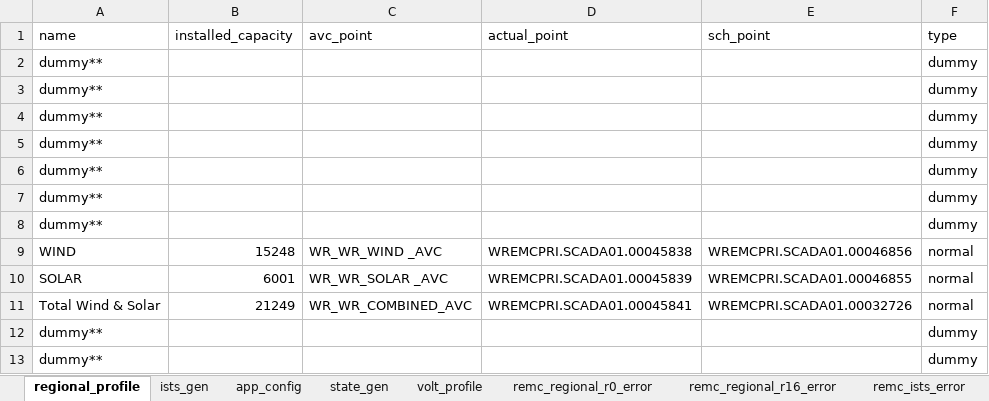
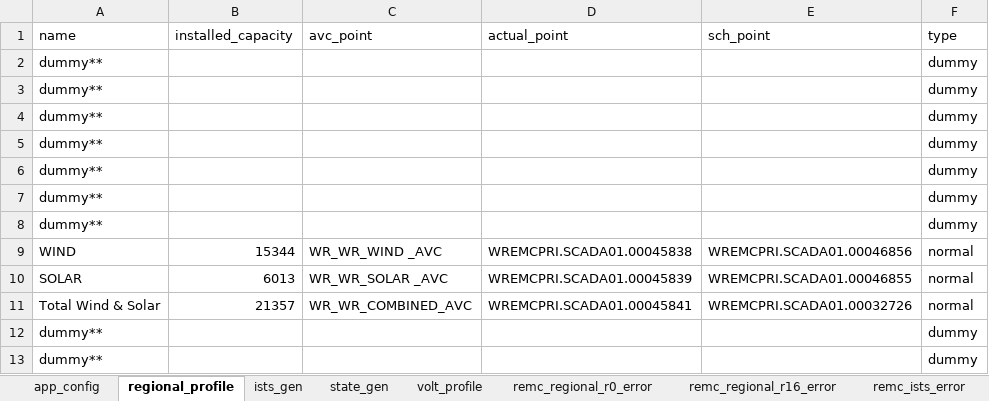
Before and after one commit to nagasudhirpulla/wrldc_remc_reports_generator, an Excel workbook: config/remc_report_config.xlsx, sheet regional_profile, drawn as a sheet; values as stored, in another font and other column widths than the file's, no borders; the diff names each change by its address in the sheet, - before the commit and + after, or states it on an @@ line.

Commit message:
installed caps updated

```diff
--- a/config/remc_report_config.xlsx (sheet regional_profile)
+++ b/config/remc_report_config.xlsx (sheet regional_profile)
@@ sheet tab order changed: app_config | regional_profile | ists_gen | state_gen | volt_profile | remc_regional_r0_error | remc_regional_r16_error | remc_ists_error @@
-B9 (installed_capacity): 15248
+B9 (installed_capacity): 15344
-B10 (installed_capacity): 6001
+B10 (installed_capacity): 6013
-B11 (installed_capacity): 21249
+B11 (installed_capacity): 21357
```
Also changed, not shown: sheet state_gen, sheet ists_gen.
